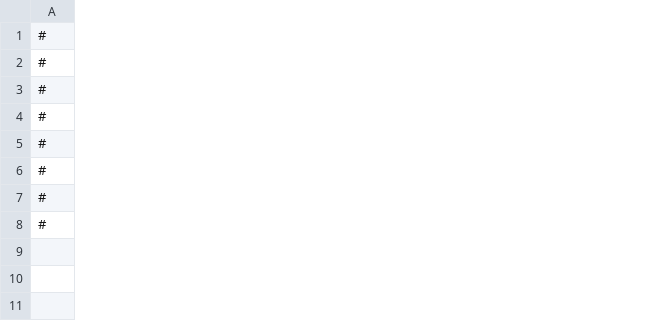
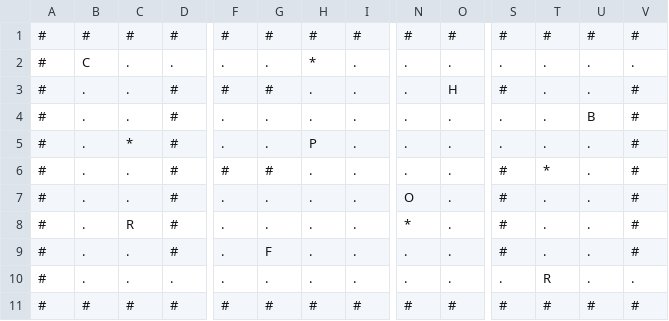
Before and after one commit to OCaml-Pacman/pacman, a CSV file: map.csv, drawn as a sheet; only a part is shown, gaps mark what is left out; addresses are those after the commit; rows hold the shown columns only; the diff covers the shown part only; the diff names each change by its address in the sheet, - before the commit and + after, or states it on an @@ line.

```diff
--- a/map.csv
+++ b/map.csv
+column B, row 1: #; rows 4-6: all .; rows 8-11: . | . | . | #
+column C, row 1: #; rows 4-6: . | * | .; rows 8-11: R | . | . | #
+column D, row 1: #; rows 4-6: all #; rows 8-11: # | # | . | #
+column F, row 1: #; rows 4-6: . | . | #; rows 8-11: . | . | . | #
+column G, row 1: #; rows 4-6: . | . | #; rows 8-11: . | F | . | #
+column H, row 1: #; rows 4-6: . | P | .; rows 8-11: . | . | . | #
+column I, row 1: #; rows 4-6: all .; rows 8-11: . | . | . | #
+column N, row 1: #; rows 4-6: all .; rows 8-11: * | . | . | #
+column O, row 1: #; rows 4-6: all .; rows 8-11: . | . | . | #
+column S, row 1: #; rows 4-6: . | . | #; rows 8-11: # | # | . | #
+column T, row 1: #; rows 4-6: . | . | *; rows 8-11: . | . | R | #
+column U, row 1: #; rows 4-6: B | . | .; rows 8-11: . | . | . | #
+column V, row 1: #; rows 4-6: all #; rows 8-11: # | # | . | #
+row 2: # | C | . | . | . | . | * | . | . | . | . | . | . | .
+row 3: # | . | . | # | # | # | . | . | . | H | # | . | . | #
+row 7: # | . | . | # | . | . | . | . | O | . | # | . | . | #
```
Also changed, not shown: 2 added columns and 21 edited cells elsewhere in this file, 3 other files.
